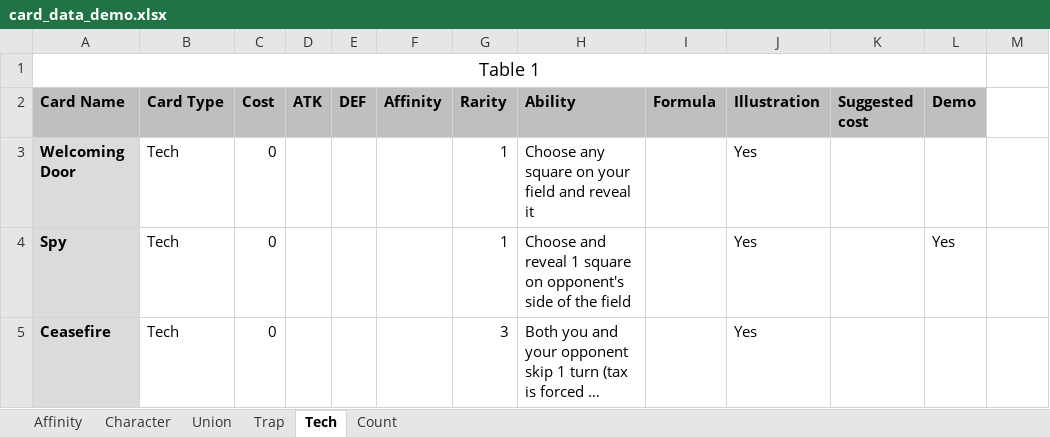
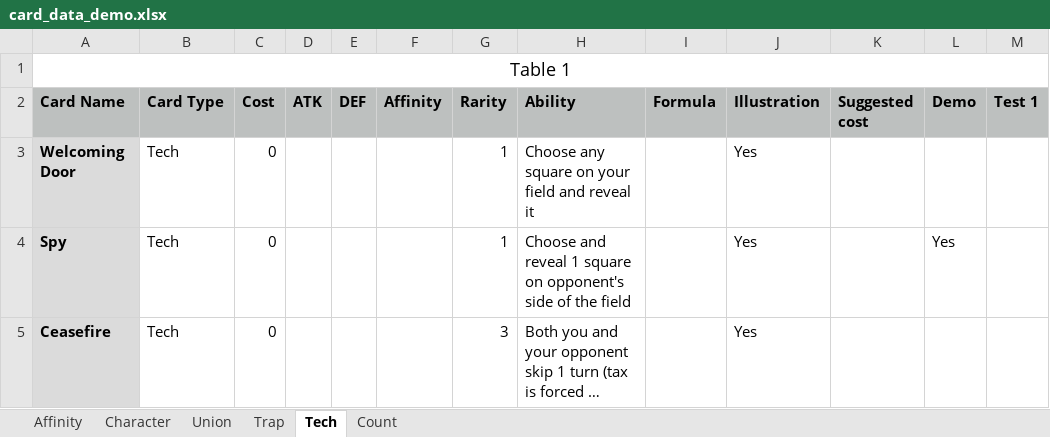
Before and after one commit to PreukSuksiri/blightsilver_game, an Excel workbook: context/card_data_demo.xlsx, sheet Tech, drawn as a sheet; only a part is shown; long unchanged cells end in …; values as stored, in another font and other column widths than the file's, no borders; the diff names each change by its address in the sheet, - before the commit and + after, or states it on an @@ line.

```diff
--- a/context/card_data_demo.xlsx (sheet Tech)
+++ b/context/card_data_demo.xlsx (sheet Tech)
-A1:L1 merged
+A1:M1 merged
-M2: (empty)
+M2: Test 1
-M2 fill: none
+M2 fill: #BDC0BF
```
Also changed, not shown: sheet Character, sheet Trap, sheet Union, 24 other files.
